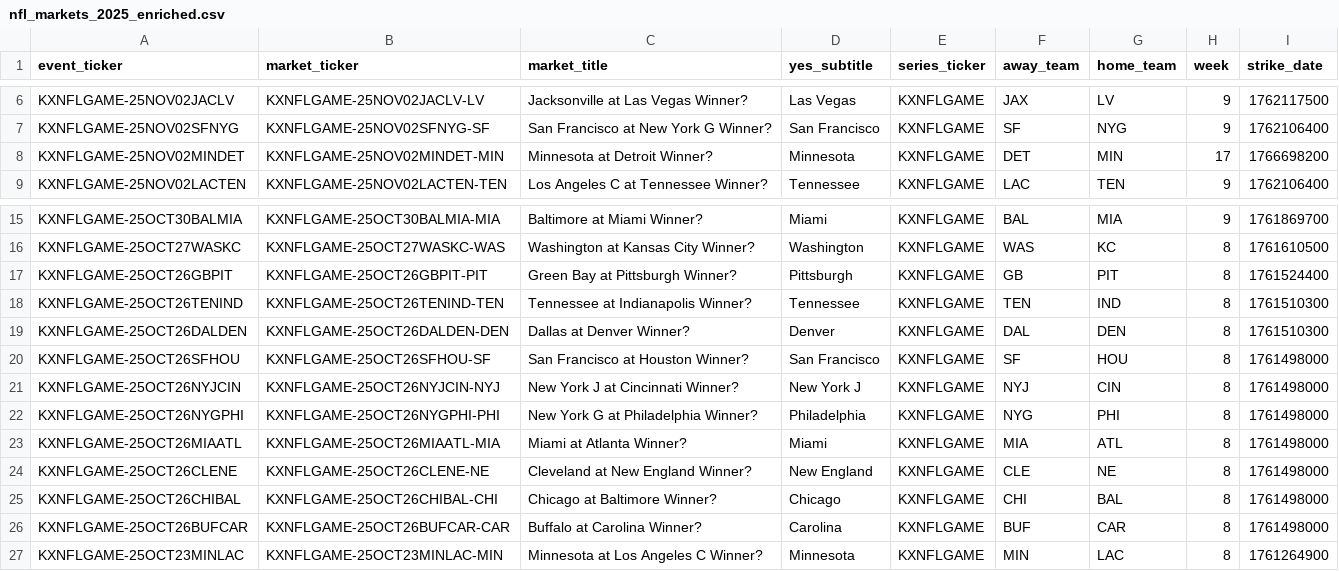
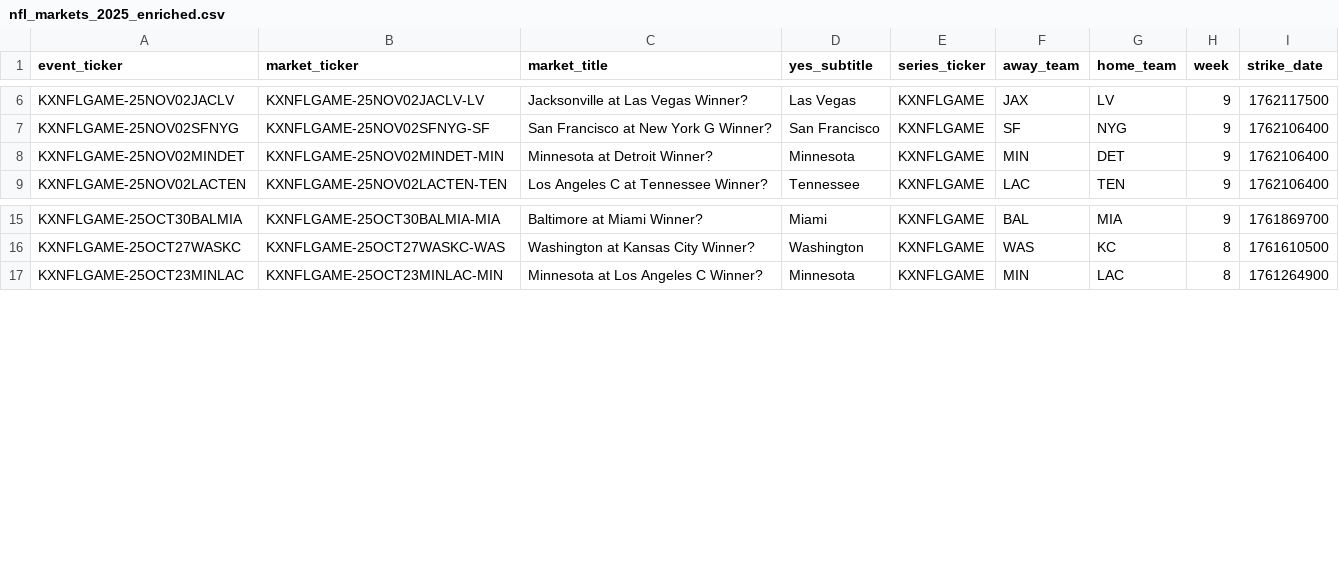
Before and after one commit to trstng/kalshi_football, a CSV file: backend/artifacts/nfl_markets_2025_enriched.csv, drawn as a sheet; only a part is shown, gaps mark what is left out.

Commit message:
Fix Nov 2 MIN@DET game: correct timestamp, week, and team order

```diff
--- a/backend/artifacts/nfl_markets_2025_enriched.csv
+++ b/backend/artifacts/nfl_markets_2025_enriched.csv
@@ -7,3 +7,3 @@ KXNFLGAME-25NOV02JACLV,KXNFLGAME-25NOV02JACLV-LV,Jacksonville at Las Vegas Winne
 KXNFLGAME-25NOV02SFNYG,KXNFLGAME-25NOV02SFNYG-SF,San Francisco at New York G Winner?,San Francisco,KXNFLGAME,SF,NYG,9,1762106400
-KXNFLGAME-25NOV02MINDET,KXNFLGAME-25NOV02MINDET-MIN,Minnesota at Detroit Winner?,Minnesota,KXNFLGAME,DET,MIN,17,1766698200
+KXNFLGAME-25NOV02MINDET,KXNFLGAME-25NOV02MINDET-MIN,Minnesota at Detroit Winner?,Minnesota,KXNFLGAME,MIN,DET,9,1762106400
 KXNFLGAME-25NOV02LACTEN,KXNFLGAME-25NOV02LACTEN-TEN,Los Angeles C at Tennessee Winner?,Tennessee,KXNFLGAME,LAC,TEN,9,1762106400
@@ -16,12 +16,2 @@ KXNFLGAME-25OCT30BALMIA,KXNFLGAME-25OCT30BALMIA-MIA,Baltimore at Miami Winner?,M
 KXNFLGAME-25OCT27WASKC,KXNFLGAME-25OCT27WASKC-WAS,Washington at Kansas City Winner?,Washington,KXNFLGAME,WAS,KC,8,1761610500
-KXNFLGAME-25OCT26GBPIT,KXNFLGAME-25OCT26GBPIT-PIT,Green Bay at Pittsburgh Winner?,Pittsburgh,KXNFLGAME,GB,PIT,8,1761524400
-KXNFLGAME-25OCT26TENIND,KXNFLGAME-25OCT26TENIND-TEN,Tennessee at Indianapolis Winner?,Tennessee,KXNFLGAME,TEN,IND,8,1761510300
-KXNFLGAME-25OCT26DALDEN,KXNFLGAME-25OCT26DALDEN-DEN,Dallas at Denver Winner?,Denver,KXNFLGAME,DAL,DEN,8,1761510300
-KXNFLGAME-25OCT26SFHOU,KXNFLGAME-25OCT26SFHOU-SF,San Francisco at Houston Winner?,San Francisco,KXNFLGAME,SF,HOU,8,1761498000
-KXNFLGAME-25OCT26NYJCIN,KXNFLGAME-25OCT26NYJCIN-NYJ,New York J at Cincinnati Winner?,New York J,KXNFLGAME,NYJ,CIN,8,1761498000
-KXNFLGAME-25OCT26NYGPHI,KXNFLGAME-25OCT26NYGPHI-PHI,New York G at Philadelphia Winner?,Philadelphia,KXNFLGAME,NYG,PHI,8,1761498000
-KXNFLGAME-25OCT26MIAATL,KXNFLGAME-25OCT26MIAATL-MIA,Miami at Atlanta Winner?,Miami,KXNFLGAME,MIA,ATL,8,1761498000
-KXNFLGAME-25OCT26CLENE,KXNFLGAME-25OCT26CLENE-NE,Cleveland at New England Winner?,New England,KXNFLGAME,CLE,NE,8,1761498000
-KXNFLGAME-25OCT26CHIBAL,KXNFLGAME-25OCT26CHIBAL-CHI,Chicago at Baltimore Winner?,Chicago,KXNFLGAME,CHI,BAL,8,1761498000
-KXNFLGAME-25OCT26BUFCAR,KXNFLGAME-25OCT26BUFCAR-CAR,Buffalo at Carolina Winner?,Carolina,KXNFLGAME,BUF,CAR,8,1761498000
 KXNFLGAME-25OCT23MINLAC,KXNFLGAME-25OCT23MINLAC-MIN,Minnesota at Los Angeles C Winner?,Minnesota,KXNFLGAME,MIN,LAC,8,1761264900
```
Also changed, not shown: frontend/public/schedules/nfl_schedule.csv.
